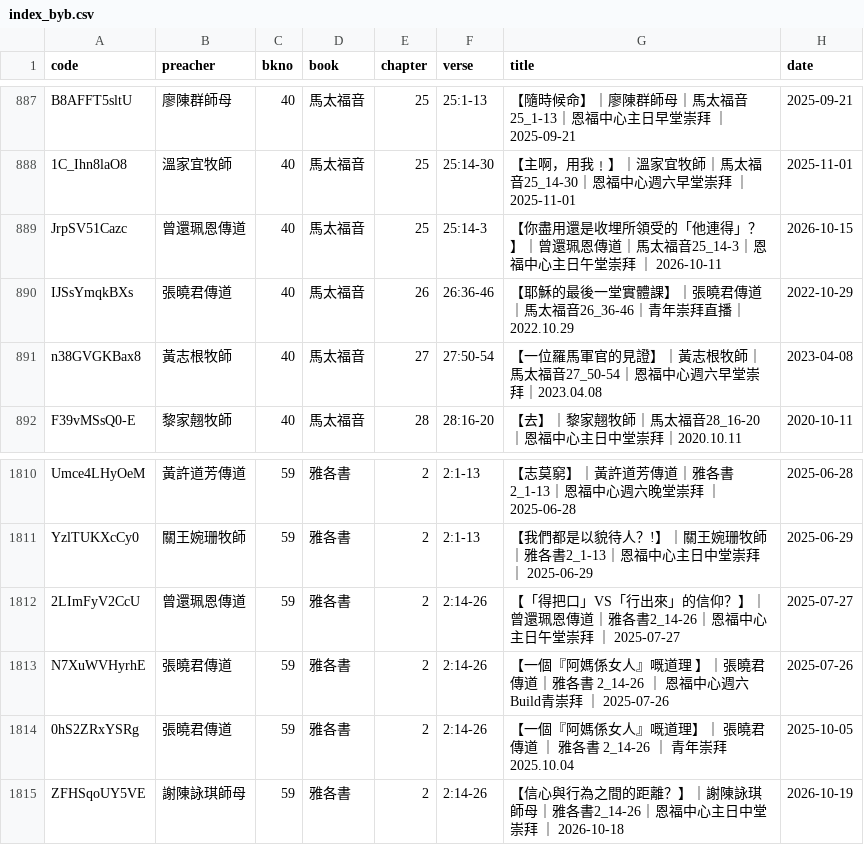
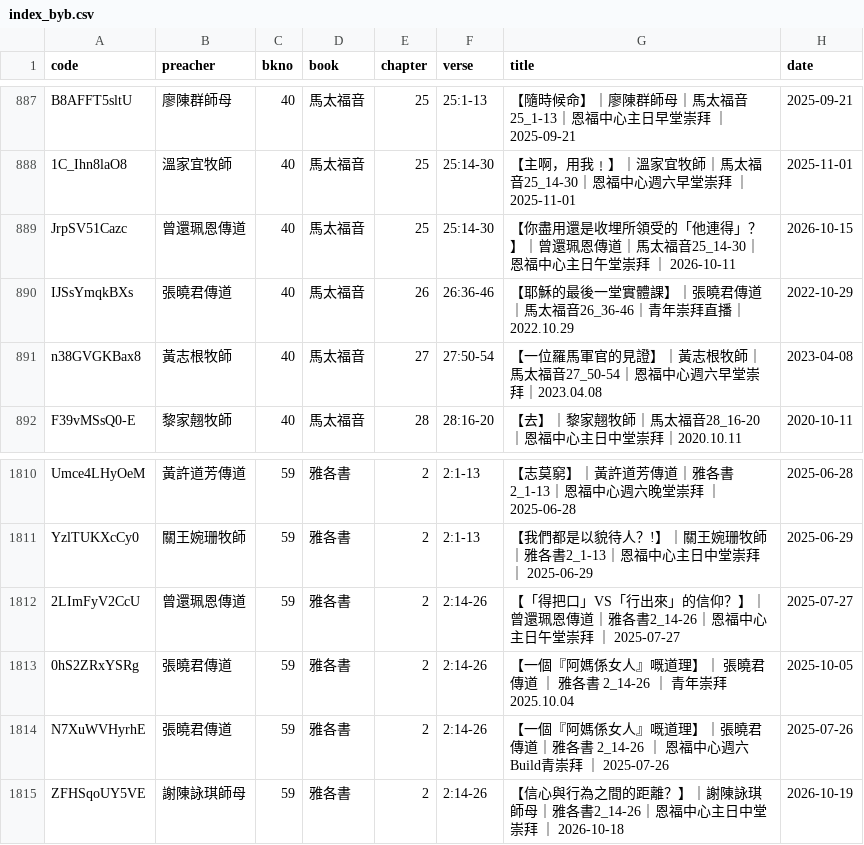
Before and after one commit to michaelchanwahyan/sermon-app, a CSV file: projects/YFCX/index_byb.csv, drawn as a sheet; only a part is shown, gaps mark what is left out; removed rows and columns are numbered as before the commit, all else as after; the diff names each change by its address in the sheet, - before the commit and + after, or states it on an @@ line.

Commit message:
[bugfix] YFCX fix title and verse

```diff
--- a/projects/YFCX/index_byb.csv
+++ b/projects/YFCX/index_byb.csv
-F889 (verse): 25:14-3
+F889 (verse): 25:14-30
-G889 (title): …馬太福音25_14-3｜恩福中…
+G889 (title): …馬太福音25_14-30｜恩福中…
-row 1813: N7XuWVHyrhE | 張曉君傳道 | 59 | 雅各書 | 2 | 2:14-26 | 【一個『阿媽係女人』嘅道理 】｜張曉君傳道｜雅各書 2_14-26 ｜ 恩福中心週六Build青崇拜 ｜ 2025-07-26 | 2025-07-26
+row 1814: N7XuWVHyrhE | 張曉君傳道 | 59 | 雅各書 | 2 | 2:14-26 | 【一個『阿媽係女人』嘅道理】｜張曉君傳道｜雅各書 2_14-26 ｜ 恩福中心週六Build青崇拜 ｜ 2025-07-26 | 2025-07-26
```
Also changed, not shown: projects/YFCX/index_byt.csv, 2 other files.
